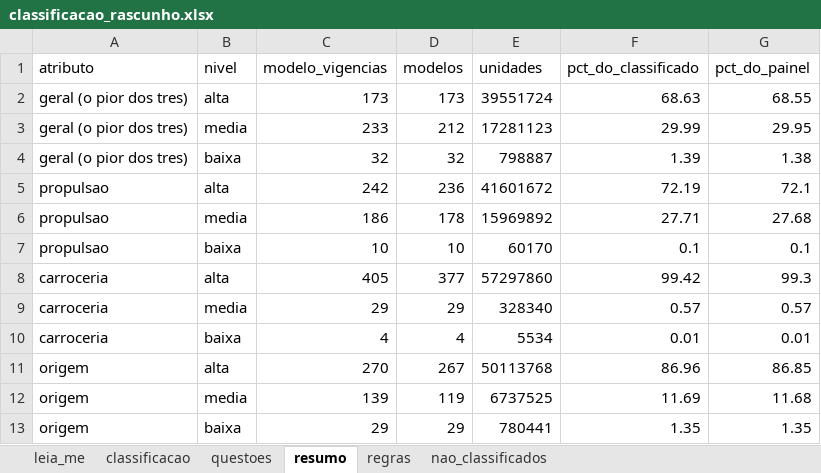
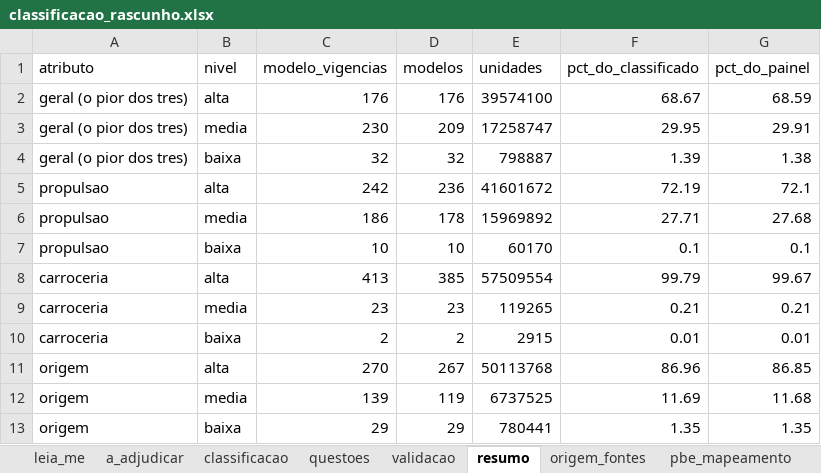
Before and after one commit to FranciscoArejano/Mercado-Automotivo, an Excel workbook: saidas/classificacao_rascunho.xlsx, sheet resumo, drawn as a sheet; values as stored, in another font and other column widths than the file's, no borders; removed rows and columns are numbered as before the commit, all else as after; the diff names each change by its address in the sheet, - before the commit and + after, or states it on an @@ line.

```diff
--- a/saidas/classificacao_rascunho.xlsx (sheet resumo)
+++ b/saidas/classificacao_rascunho.xlsx (sheet resumo)
+sheet tab: a_adjudicar
+sheet tab: validacao
+sheet tab: origem_fontes
+sheet tab: pbe_mapeamento
-row 2: geral (o pior dos tres) | alta | 173 | 173 | 39551724 | 68.63 | 68.55
-row 3: geral (o pior dos tres) | media | 233 | 212 | 17281123 | 29.99 | 29.95
+row 2: geral (o pior dos tres) | alta | 176 | 176 | 39574100 | 68.67 | 68.59
+row 3: geral (o pior dos tres) | media | 230 | 209 | 17258747 | 29.95 | 29.91
-row 8: carroceria | alta | 405 | 377 | 57297860 | 99.42 | 99.3
-row 9: carroceria | media | 29 | 29 | 328340 | 0.57 | 0.57
+row 8: carroceria | alta | 413 | 385 | 57509554 | 99.79 | 99.67
+row 9: carroceria | media | 23 | 23 | 119265 | 0.21 | 0.21
-C10 (modelo_vigencias): 4
+C10 (modelo_vigencias): 2
-D10 (modelos): 4
+D10 (modelos): 2
-E10 (unidades): 5534
+E10 (unidades): 2915
```
Also changed, not shown: sheet classificacao, sheet questoes, sheet leia_me, sheet regras, other sheet tabs, 30 other files.
